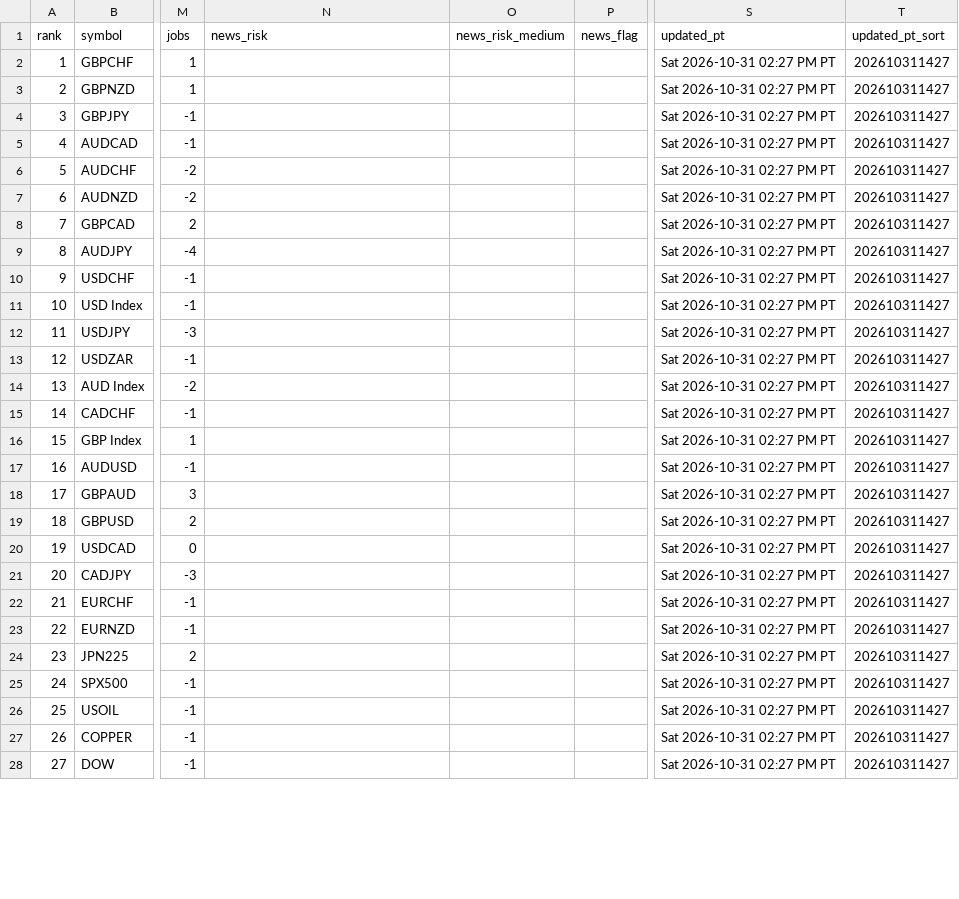
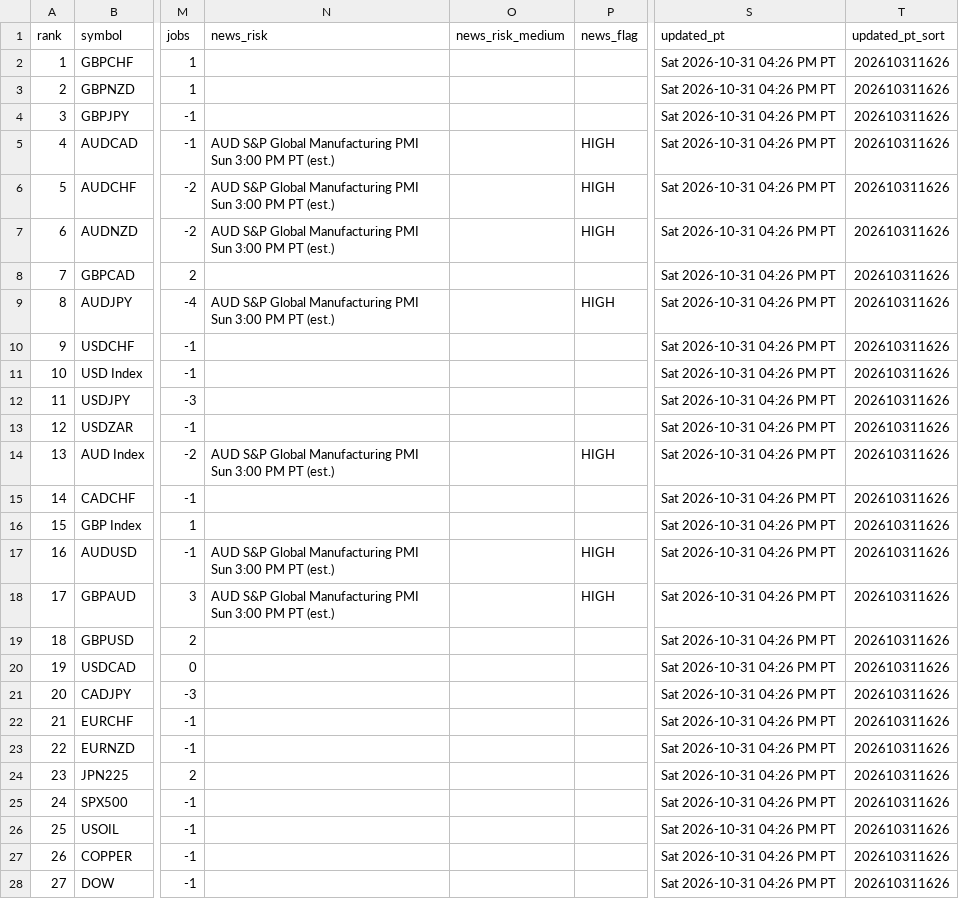
Before and after one commit to PatelNicknp/nicks-edge-dashboard, a CSV file: output/top_setups.csv, drawn as a sheet; only a part is shown, gaps mark what is left out; the diff covers the shown part only; the diff names each change by its address in the sheet, - before the commit and + after, or states it on an @@ line.

Commit message:
Update data 2026-10-31T23:28Z

```diff
--- a/output/top_setups.csv
+++ b/output/top_setups.csv
-S2:S28 (updated_pt): Sat 2026-10-31 02:27 PM PT
+S2:S28 (updated_pt): Sat 2026-10-31 04:26 PM PT
-T2:T28 (updated_pt_sort): 202610311427
+T2:T28 (updated_pt_sort): 202610311626
-N5:N7 (news_risk): (empty)
+N5:N7 (news_risk): AUD S&P Global Manufacturing PMI Sun 3:00 PM PT (est.)
-P5:P7 (news_flag): (empty)
+P5:P7 (news_flag): HIGH
-N9 (news_risk): (empty)
+N9 (news_risk): AUD S&P Global Manufacturing PMI Sun 3:00 PM PT (est.)
-P9 (news_flag): (empty)
+P9 (news_flag): HIGH
-N14 (news_risk): (empty)
+N14 (news_risk): AUD S&P Global Manufacturing PMI Sun 3:00 PM PT (est.)
-P14 (news_flag): (empty)
+P14 (news_flag): HIGH
-N17:N18 (news_risk): (empty)
+N17:N18 (news_risk): AUD S&P Global Manufacturing PMI Sun 3:00 PM PT (est.)
-P17:P18 (news_flag): (empty)
+P17:P18 (news_flag): HIGH
```
Also changed, not shown: 62 edited cells elsewhere in this file, cache/ai_yields/summary.csv, output/momentum.csv, 20 other files.
